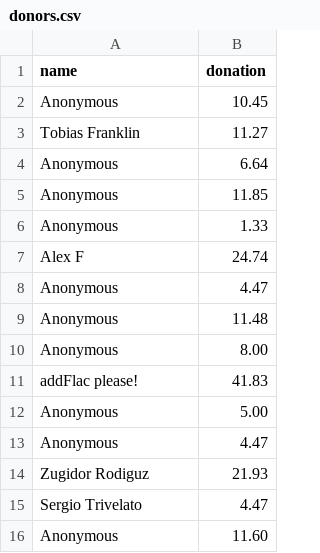
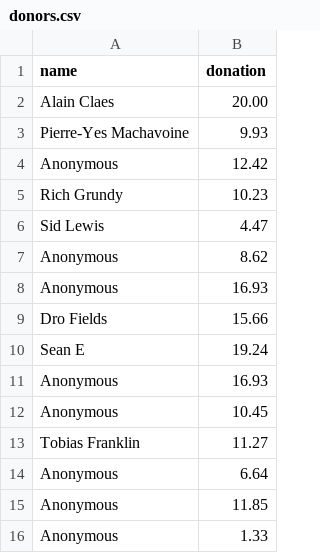
Before and after one commit to jwallet/spy-spotify, a CSV file: _data/donors.csv, drawn as a sheet; only a part is shown; the shorter side is filled out with more unchanged rows.

```diff
--- a/_data/donors.csv
+++ b/_data/donors.csv
@@ -1,2 +1,12 @@
 name,donation
+Alain Claes,20.00
+Pierre-Yes Machavoine,9.93
+Anonymous,12.42
+Rich Grundy,10.23
+Sid Lewis,4.47
+Anonymous,8.62
+Anonymous,16.93
+Dro Fields,15.66
+Sean E,19.24
+Anonymous,16.93
 Anonymous,10.45
```
Also changed, not shown: 22 other files.
